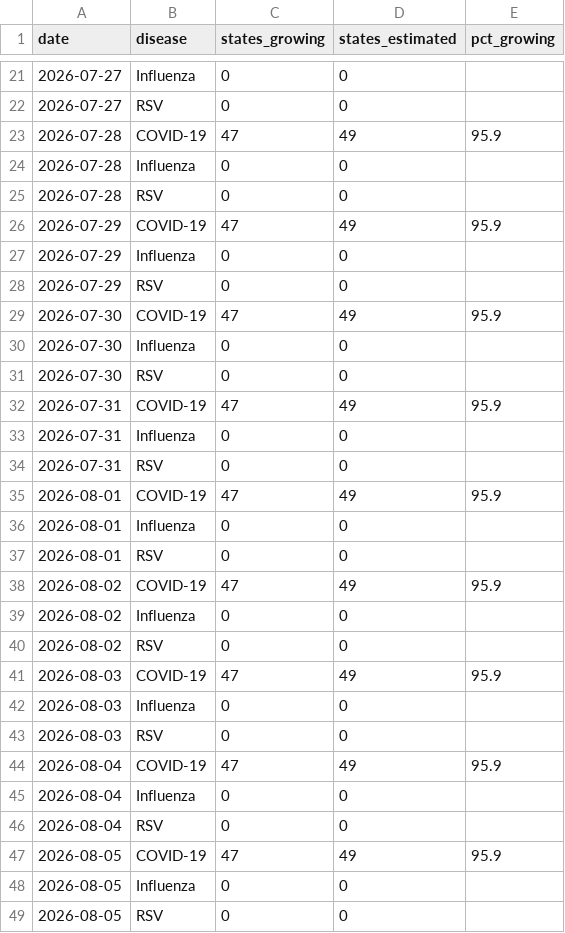
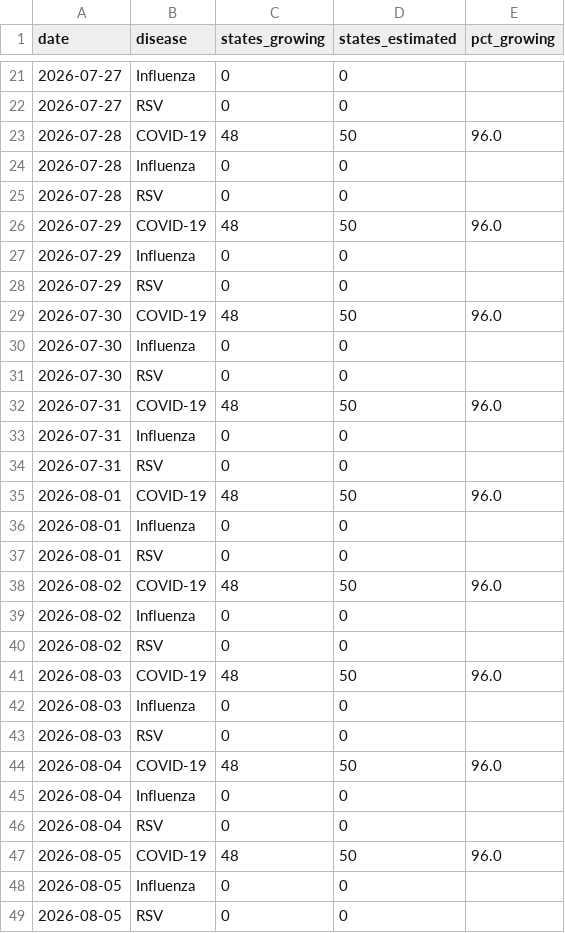
Before and after one commit to fartbagxp/health, a CSV file: data/processed/cdc_open/epidemic_trends_national.csv, drawn as a sheet; only a part is shown, gaps mark what is left out; the diff covers the shown part only.

```diff
--- a/data/processed/cdc_open/epidemic_trends_national.csv
+++ b/data/processed/cdc_open/epidemic_trends_national.csv
@@ -22,27 +22,27 @@ date,disease,states_growing,states_estimated,pct_growing
 2026-07-27,RSV,0,0,
-2026-07-28,COVID-19,47,49,95.9
+2026-07-28,COVID-19,48,50,96.0
 2026-07-28,Influenza,0,0,
 2026-07-28,RSV,0,0,
-2026-07-29,COVID-19,47,49,95.9
+2026-07-29,COVID-19,48,50,96.0
 2026-07-29,Influenza,0,0,
 2026-07-29,RSV,0,0,
-2026-07-30,COVID-19,47,49,95.9
+2026-07-30,COVID-19,48,50,96.0
 2026-07-30,Influenza,0,0,
 2026-07-30,RSV,0,0,
-2026-07-31,COVID-19,47,49,95.9
+2026-07-31,COVID-19,48,50,96.0
 2026-07-31,Influenza,0,0,
 2026-07-31,RSV,0,0,
-2026-08-01,COVID-19,47,49,95.9
+2026-08-01,COVID-19,48,50,96.0
 2026-08-01,Influenza,0,0,
 2026-08-01,RSV,0,0,
-2026-08-02,COVID-19,47,49,95.9
+2026-08-02,COVID-19,48,50,96.0
 2026-08-02,Influenza,0,0,
 2026-08-02,RSV,0,0,
-2026-08-03,COVID-19,47,49,95.9
+2026-08-03,COVID-19,48,50,96.0
 2026-08-03,Influenza,0,0,
 2026-08-03,RSV,0,0,
-2026-08-04,COVID-19,47,49,95.9
+2026-08-04,COVID-19,48,50,96.0
 2026-08-04,Influenza,0,0,
 2026-08-04,RSV,0,0,
-2026-08-05,COVID-19,47,49,95.9
+2026-08-05,COVID-19,48,50,96.0
 2026-08-05,Influenza,0,0,
```
Also changed, not shown: 21 added rows and 39 edited cells elsewhere in this file, data/processed/cdc_open/wastewater_activity.csv, data/raw/cdc_open/cumulative_covid_hosp.csv, 19 other files.
